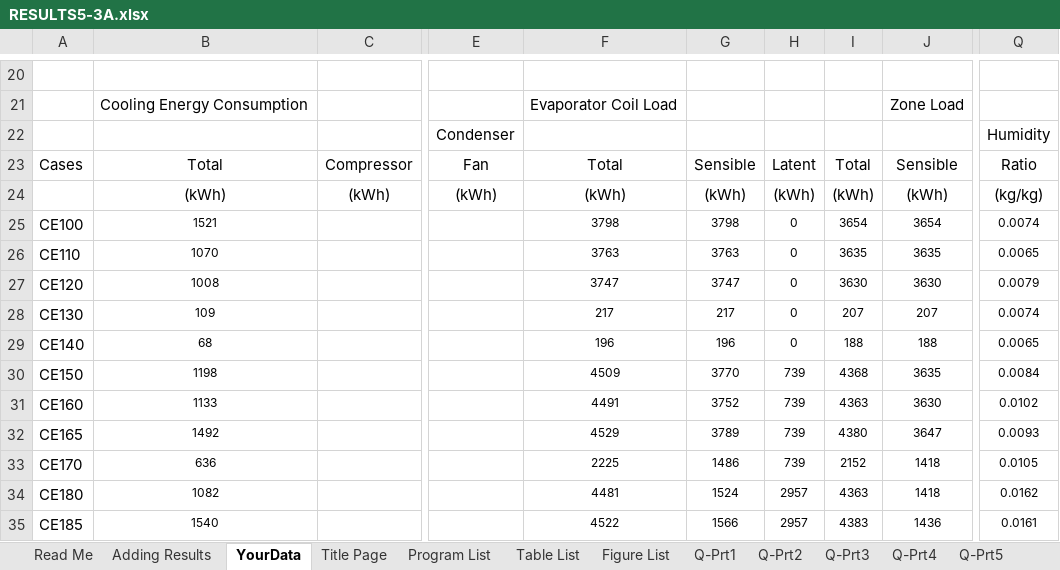
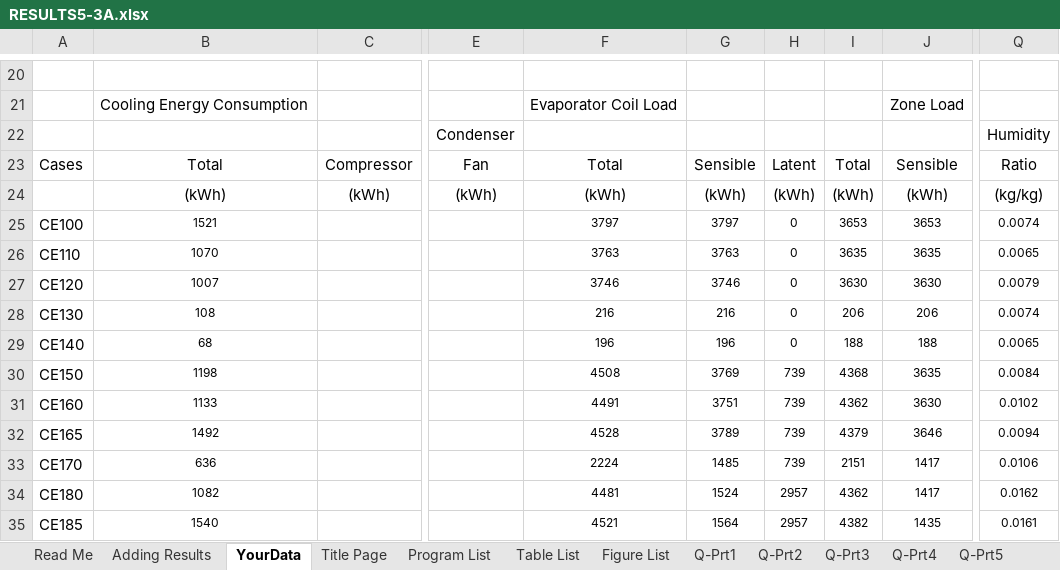
Before and after one commit to NREL/BESTEST-GSR, an Excel workbook: results/RESULTS5-3A.xlsx, sheet YourData, drawn as a sheet; only a part is shown, gaps mark what is left out; values as stored, in another font and other column widths than the file's, no borders; the diff covers the shown part only; the diff names each change by its address in the sheet, - before the commit and + after, or states it on an @@ line.

```diff
--- a/results/RESULTS5-3A.xlsx (sheet YourData)
+++ b/results/RESULTS5-3A.xlsx (sheet YourData)
-F25: 3798
+F25: 3797
-G25: 3798
+G25: 3797
-I25: 3654
+I25: 3653
-J25: 3654
+J25: 3653
-B27: 1008
+B27: 1007
-F27: 3747
+F27: 3746
-G27: 3747
+G27: 3746
-B28: 109
+B28: 108
-F28: 217
+F28: 216
-G28: 217
+G28: 216
-I28: 207
+I28: 206
-J28: 207
+J28: 206
-F30: 4509
+F30: 4508
-G30: 3770
+G30: 3769
-G31: 3752
+G31: 3751
-I31: 4363
+I31: 4362
-F32: 4529
+F32: 4528
-I32: 4380
+I32: 4379
-J32: 3647
+J32: 3646
-Q32: 0.0093
+Q32: 0.0094
-F33: 2225
+F33: 2224
-G33: 1486
+G33: 1485
-I33: 2152
+I33: 2151
-J33:J34: 1418
+J33:J34: 1417
-Q33: 0.0105
+Q33: 0.0106
-I34: 4363
+I34: 4362
-F35: 4522
+F35: 4521
-G35: 1566
+G35: 1564
-I35: 4383
+I35: 4382
-J35: 1436
+J35: 1435
```
Also changed, not shown: 15 edited cells elsewhere in this sheet, sheet A, sheet Q, sheet Data-Delta, sheet Data-Loads, sheet Q-Prt6, sheet Data-TempHum, 8 more sheets, charts or pictures, results/RESULTS5-3A_OS.xlsx, results/RESULTS5-4.xlsx, 11 other files.
